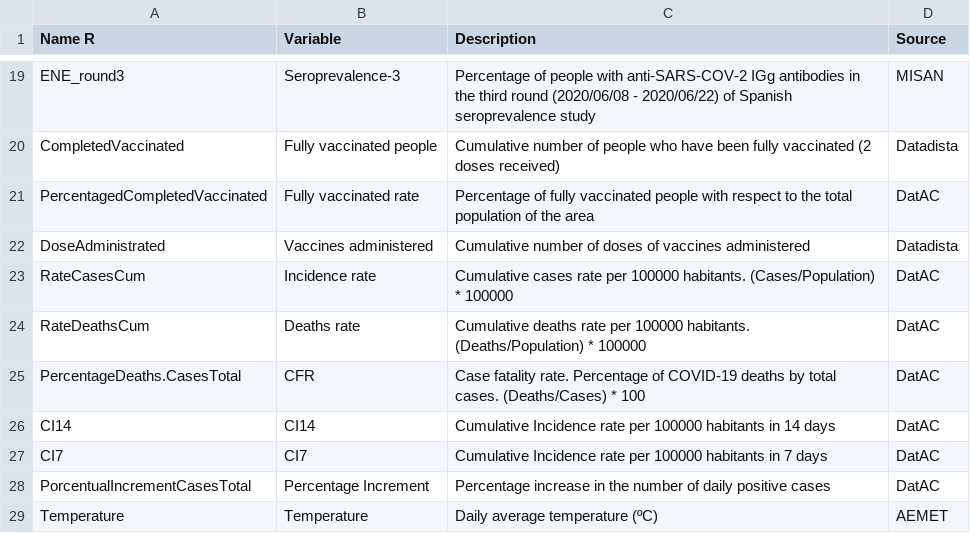
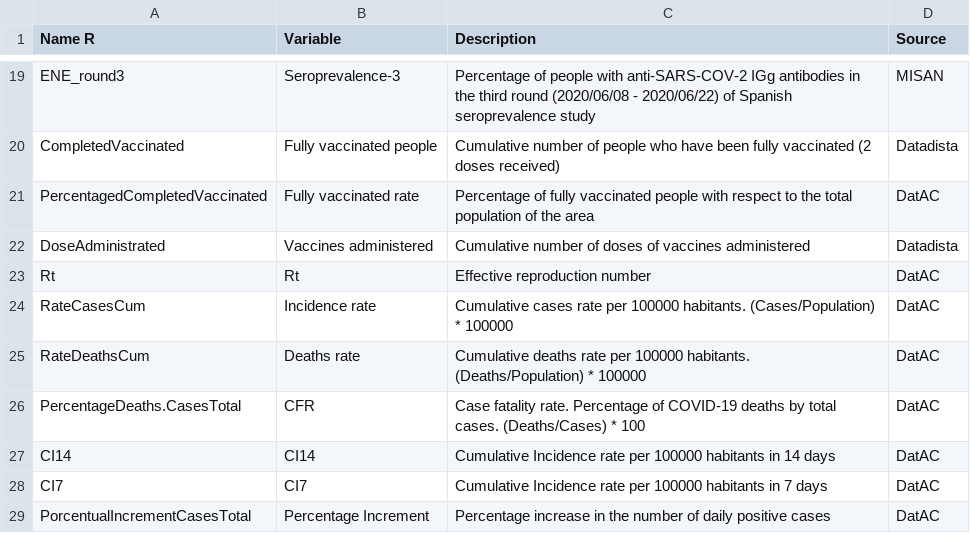
Before and after one commit to GENyO-BioInformatics/DatAC, a TSV file: data/variables_description.tsv, drawn as a sheet; only a part is shown, gaps mark what is left out; the shorter side is filled out with more unchanged rows; the diff names each change by its address in the sheet, - before the commit and + after, or states it on an @@ line.

Commit message:
Data update

```diff
--- a/data/variables_description.tsv
+++ b/data/variables_description.tsv
+row 23: Rt | Rt | Effective reproduction number | DatAC
```
Also changed, not shown: 3 other files.
